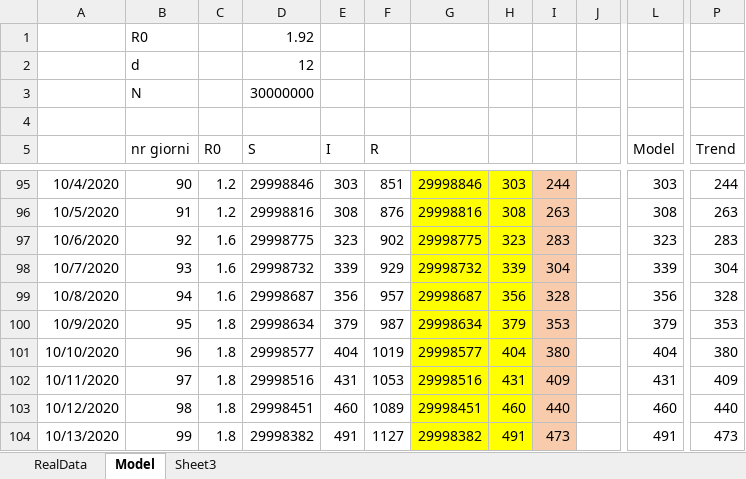
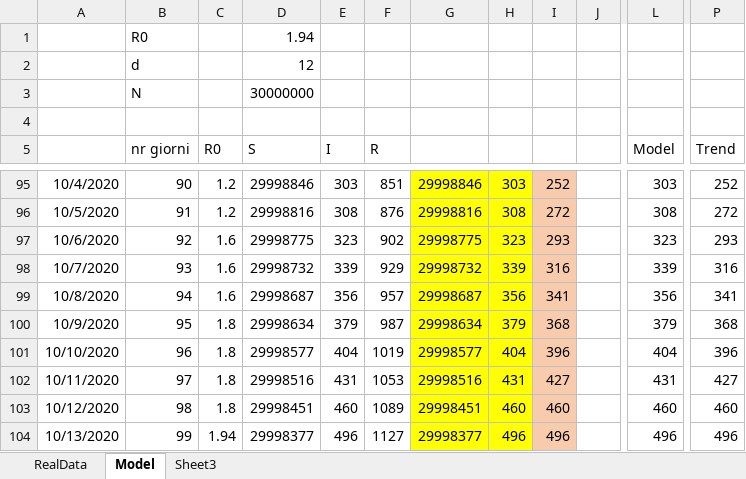
Before and after one commit to andreamartinelli1974/COVID-19, an Excel workbook: COVID_EXCEL/COVID III.xlsx, sheet Model, drawn as a sheet; only a part is shown, gaps mark what is left out; values as stored, in another font and other column widths than the file's, no borders; charts and pictures not drawn; the diff covers the shown part only; the diff names each change by its address in the sheet, - before the commit and + after, or states it on an @@ line.

Commit message:
update

```diff
--- a/COVID_EXCEL/COVID III.xlsx (sheet Model)
+++ b/COVID_EXCEL/COVID III.xlsx (sheet Model)
-D1 (S): 1.92
+D1 (S): 1.94
-I95: 244
+I95: 252
-P95 (Trend): 244
+P95 (Trend): 252
-I96: 263
+I96: 272
-P96 (Trend): 263
+P96 (Trend): 272
-I97: 283
+I97: 293
-P97 (Trend): 283
+P97 (Trend): 293
-I98: 304
+I98: 316
-P98 (Trend): 304
+P98 (Trend): 316
-I99: 328
+I99: 341
-P99 (Trend): 328
+P99 (Trend): 341
-I100: 353
+I100: 368
-P100 (Trend): 353
+P100 (Trend): 368
-I101: 380
+I101: 396
-P101 (Trend): 380
+P101 (Trend): 396
-I102: 409
+I102: 427
-P102 (Trend): 409
+P102 (Trend): 427
-I103: 440
+I103: 460
-P103 (Trend): 440
+P103 (Trend): 460
-C104 (R0): 1.8
+C104 (R0): 1.94
-D104 (S): 29998382
+D104 (S): 29998377
-E104 (I): 491
+E104 (I): 496
-G104: 29998382
+G104: 29998377
-H104: 491
+H104: 496
-I104: 473
+I104: 496
-L104 (Model): 491
+L104 (Model): 496
-P104 (Trend): 473
+P104 (Trend): 496
```
Also changed, not shown: 353 edited cells and cell formats elsewhere in this sheet, sheet RealData, charts or pictures.
